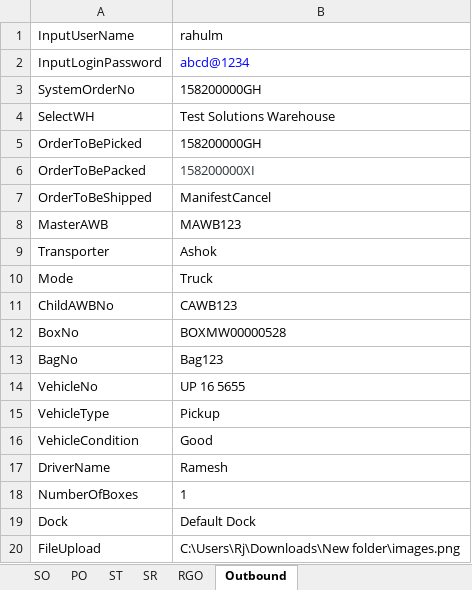
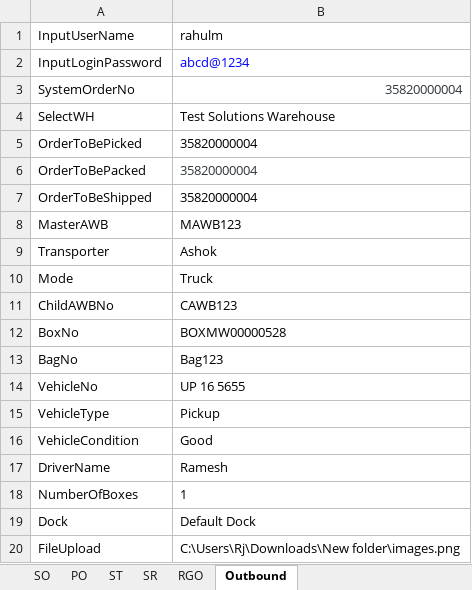
Before and after one commit to GLCSAutomation/GLCS, an Excel workbook: target/test-classes/ExcelData.xlsx, sheet Outbound, drawn as a sheet; values as stored, in another font and other column widths than the file's, no borders; the diff names each change by its address in the sheet, - before the commit and + after, or states it on an @@ line.

```diff
--- a/target/test-classes/ExcelData.xlsx (sheet Outbound)
+++ b/target/test-classes/ExcelData.xlsx (sheet Outbound)
-B3 (rahulm): 158200000GH
+B3 (rahulm): 35820000004
-B3 text colour: black
+B3 text colour: #30373B
-B5 (rahulm): 158200000GH
+B5 (rahulm): 35820000004
-B6 (rahulm): 158200000XI
+B6 (rahulm): 35820000004
-B7 (rahulm): ManifestCancel
+B7 (rahulm): 35820000004
```
Also changed, not shown: 9 other files.
